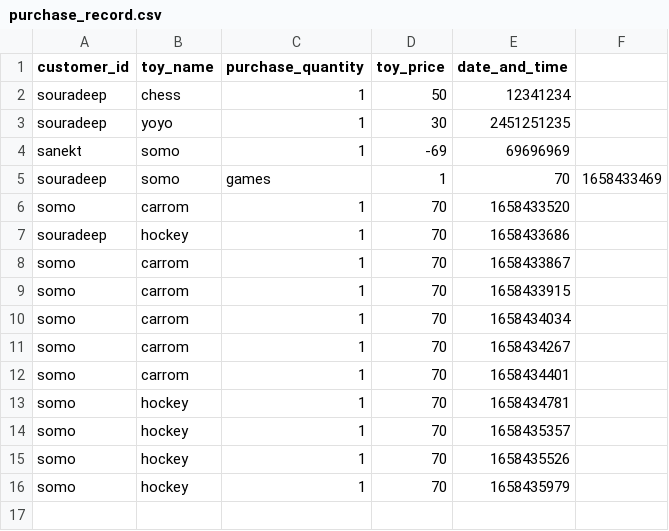
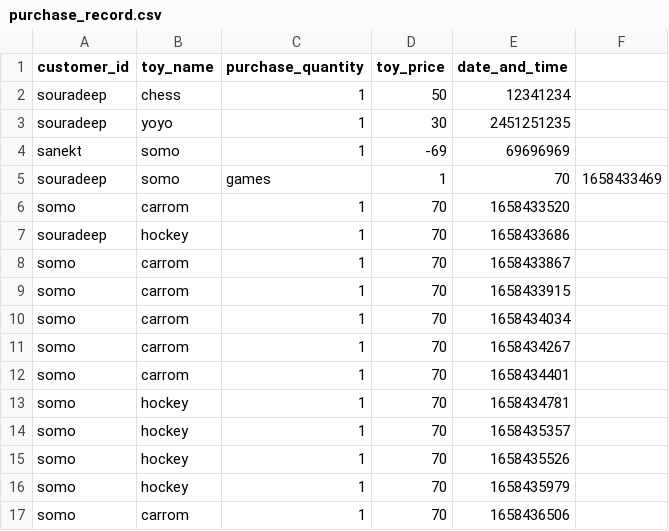
Before and after one commit to Sanket-Saha-768/PROJECT_TOY_MANAGEMENT_SYSTEM, a CSV file: purchase_record.csv, drawn as a sheet; the diff names each change by its address in the sheet, - before the commit and + after, or states it on an @@ line.

```diff
--- a/purchase_record.csv
+++ b/purchase_record.csv
+row 17: somo | carrom | 1 | 70 | 1658436506
```
Also changed, not shown: 2 other files.
